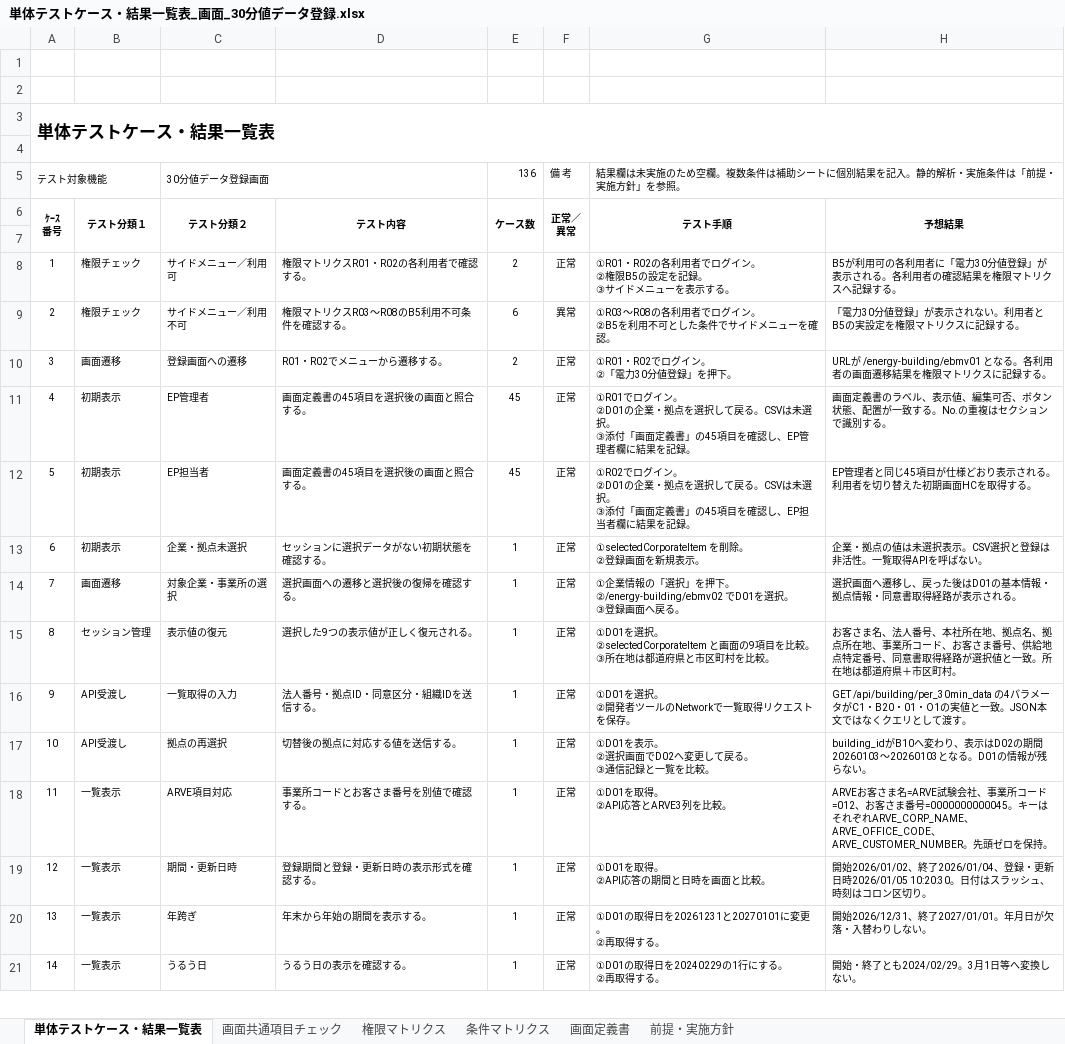
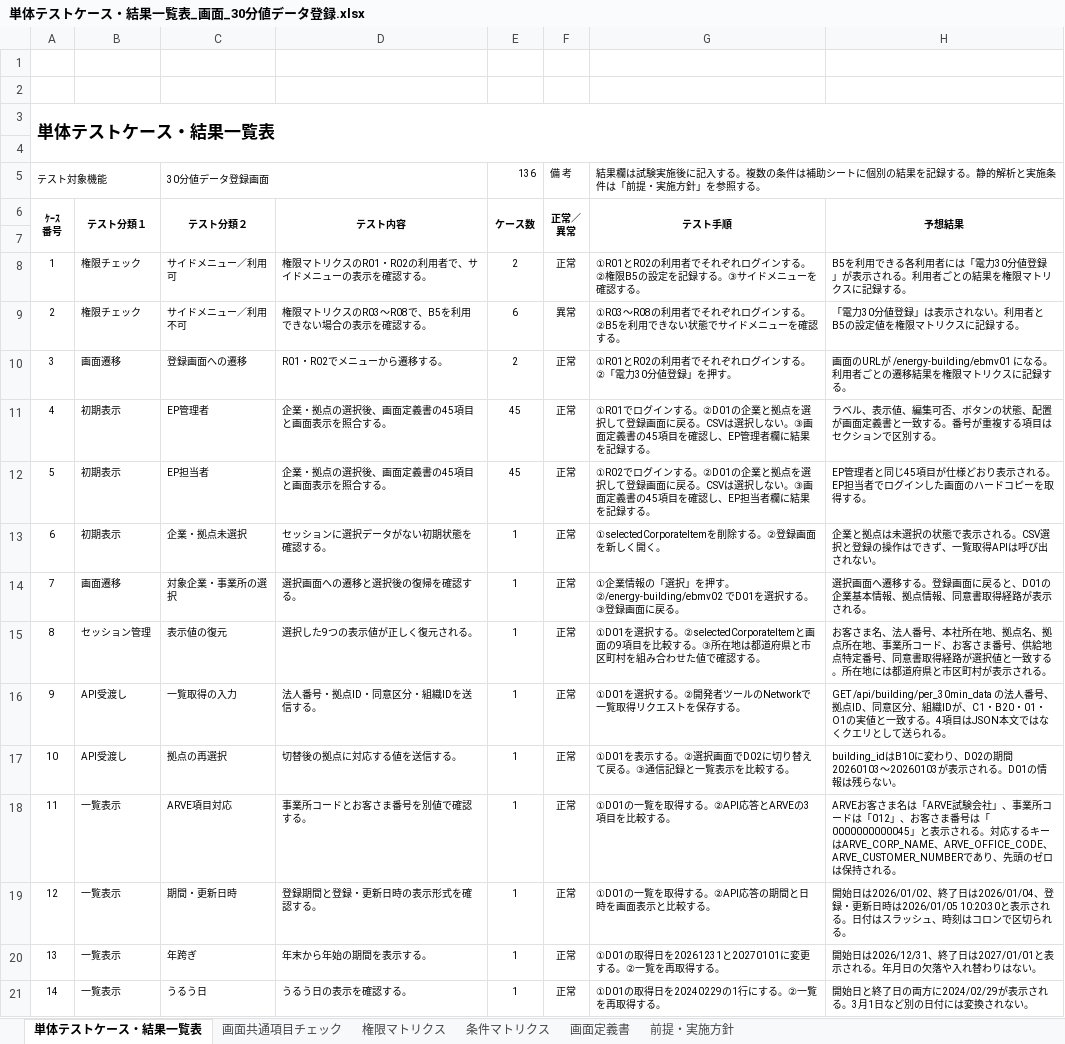
Before and after one commit to ouka2201/matplotlib_test, an Excel workbook: docs/テストケース/単体テストケース・結果一覧表_画面_30分値データ登録.xlsx, sheet 単体テストケース・結果一覧表, drawn as a sheet; only a part is shown; values as stored, in another font and other column widths than the file's, no borders; ↵ is a line break in a cell; the diff covers the shown part only; the diff names each change by its address in the sheet, - before the commit and + after, or states it on an @@ line.

```diff
--- a/docs/テストケース/単体テストケース・結果一覧表_画面_30分値データ登録.xlsx (sheet 単体テストケース・結果一覧表)
+++ b/docs/テストケース/単体テストケース・結果一覧表_画面_30分値データ登録.xlsx (sheet 単体テストケース・結果一覧表)
-G5 (テスト手順): 結果欄は未実施のため空欄。複数条件は補助シートに個別結果を記入。静的解析・実施条件は「前提・実施方針」を参照。
+G5 (テスト手順): 結果欄は試験実施後に記入する。複数の条件は補助シートに個別の結果を記録する。静的解析と実施条件は「前提・実施方針」を参照する。
-D8 (テスト内容): 権限マトリクスR01・R02の各利用者で確認する。
+D8 (テスト内容): 権限マトリクスのR01・R02の利用者で、サイドメニューの表示を確認する。
-G8 (テスト手順): ①R01・R02の各利用者でログイン。 ↵ ②権限B5の設定を記録。 ↵ ③サイドメニューを表示する。
+G8 (テスト手順): ①R01とR02の利用者でそれぞれログインする。②権限B5の設定を記録する。③サイドメニューを確認する。
-H8 (予想結果): B5が利用可の各利用者に「電力30分値登録」が表示される。各利用者の確認結果を権限マトリクスへ記録する…
+H8 (予想結果): B5を利用できる各利用者には「電力30分値登録」が表示される。利用者ごとの結果を権限マトリクスに記録する…
-D9 (テスト内容): 権限マトリクスR03～R08のB5利用不可条件を確認する。
+D9 (テスト内容): 権限マトリクスのR03～R08で、B5を利用できない場合の表示を確認する。
-G9 (テスト手順): ①R03～R08の各利用者でログイン。 ↵ ②B5を利用不可とした条件でサイドメニューを確認。
+G9 (テスト手順): ①R03～R08の利用者でそれぞれログインする。②B5を利用できない状態でサイドメニューを確認する。
-H9 (予想結果): 「電力30分値登録」が表示されない。利用者とB5の実設定を権限マトリクスに記録する。
+H9 (予想結果): 「電力30分値登録」は表示されない。利用者とB5の設定値を権限マトリクスに記録する。
-G10 (テスト手順): ①R01・R02でログイン。 ↵ ②「電力30分値登録」を押下。
+G10 (テスト手順): ①R01とR02の利用者でそれぞれログインする。②「電力30分値登録」を押す。
-H10 (予想結果): URLが /energy-building/ebmv01 となる。各利用者の画面遷移結果…
+H10 (予想結果): 画面のURLが /energy-building/ebmv01 になる。利用者ごとの遷移結果…
-D11:D12 (テスト内容): 画面定義書の45項目を選択後の画面と照合する。
+D11:D12 (テスト内容): 企業・拠点の選択後、画面定義書の45項目と画面表示を照合する。
-G11 (テスト手順): …ログイン。 ↵ ②D01の企業・拠点を選択して戻る。CSVは未選択。 ↵ ③添付「画面定義書」の45項目を確認し、EP管理者欄に結果を記録。
+G11 (テスト手順): …ログインする。②D01の企業と拠点を選択して登録画面に戻る。CSVは選択しない。③画面定義書の45項目を確認し、EP管理者欄に結果を記録する。
-H11 (予想結果): 画面定義書のラベル、表示値、編集可否、ボタン状態、配置が一致する。No.の重複はセクションで識別する。
+H11 (予想結果): ラベル、表示値、編集可否、ボタンの状態、配置が画面定義書と一致する。番号が重複する項目はセクションで区別する。
-G12 (テスト手順): …ログイン。 ↵ ②D01の企業・拠点を選択して戻る。CSVは未選択。 ↵ ③添付「画面定義書」の45項目を確認し、EP担当者欄に結果を記録。
+G12 (テスト手順): …ログインする。②D01の企業と拠点を選択して登録画面に戻る。CSVは選択しない。③画面定義書の45項目を確認し、EP担当者欄に結果を記録する。
-H12 (予想結果): …される。利用者を切り替えた初期画面HCを取得す…
+H12 (予想結果): …される。EP担当者でログインした画面のハードコピーを取得す…
-G13 (テスト手順): ①selectedCorporateItem を削除。 ↵ ②登録画面を新規表示。
+G13 (テスト手順): ①selectedCorporateItemを削除する。②登録画面を新しく開く。
-H13 (予想結果): 企業・拠点の値は未選択表示。CSV選択と登録は非活性。一覧取得APIを呼ばない。
+H13 (予想結果): 企業と拠点は未選択の状態で表示される。CSV選択と登録の操作はできず、一覧取得APIは呼び出されない。
-G14 (テスト手順): …択」を押下。 ↵ ②/energy-building/ebmv02 でD01を選択。 ↵ ③登録画面へ戻る。
+G14 (テスト手順): …択」を押す。②/energy-building/ebmv02 でD01を選択する。③登録画面に戻る。
-H14 (予想結果): …面へ遷移し、戻った後はD01の基本情報・拠点情報・同意書取…
+H14 (予想結果): …面へ遷移する。登録画面に戻ると、D01の企業基本情報、拠点情報、同意書取…
-G15 (テスト手順): ①D01を選択。 ↵ ②selectedCorporateItem と画面の9項目を比較。 ↵ ③所在地は都道府県と市区町村を比較。
+G15 (テスト手順): ①D01を選択する。②selectedCorporateItemと画面の9項目を比較する。③所在地は都道府県と市区町村を組み合わせた値で確認する。
-H15 (予想結果): …値と一致。所在地は都道府県＋市区町村。
+H15 (予想結果): …値と一致する。所在地には都道府県と市区町村が表示される。
-G16 (テスト手順): ①D01を選択。 ↵ ②開発者ツールのNetworkで一覧取得リクエストを保存。
+G16 (テスト手順): ①D01を選択する。②開発者ツールのNetworkで一覧取得リクエストを保存する。
-H16 (予想結果): GET /api/building/per_30min_data の4パラメータがC1・B20・01・O1の実値と一致。JSON本文ではなくクエリとして渡す。
+H16 (予想結果): GET /api/building/per_30min_data の法人番号、拠点ID、同意区分、組織IDが、C1・B20・01・O1の実値と一致する。4項目はJSON本文ではなくクエリとして送られる。
-G17 (テスト手順): ①D01を表示。 ↵ ②選択画面でD02へ変更して戻る。 ↵ ③通信記録と一覧を比較。
+G17 (テスト手順): ①D01を表示する。②選択画面でD02に切り替えて戻る。③通信記録と一覧表示を比較する。
-H17 (予想結果): building_idがB10へ変わり、表示はD02の期間20260103～20260103となる。D01の情報が残らない…
+H17 (予想結果): building_idはB10に変わり、D02の期間20260103～20260103が表示される。D01の情報は残らない…
-G18 (テスト手順): ①D01を取得。 ↵ ②API応答とARVE3列を比較。
+G18 (テスト手順): ①D01の一覧を取得する。②API応答とARVEの3項目を比較する。
-H18 (予想結果): …客さま名=ARVE試験会社、事業所コード=012、お客さま番号=0000000000045。キーはそれぞれARVE_CORP_NAME、ARVE_OFFICE_CODE、ARVE_CUSTOMER_NUMBER。先頭ゼロを保持。
+H18 (予想結果): …客さま名は「ARVE試験会社」、事業所コードは「012」、お客さま番号は「0000000000045」と表示される。対応するキーはARVE_CORP_NAME、ARVE_OFFICE_CODE、ARVE_CUSTOMER_NUMBERであり、先頭のゼロは保持される。
-G19 (テスト手順): ①D01を取得。 ↵ ②API応答の期間と日時を画面と比較。
+G19 (テスト手順): ①D01の一覧を取得する。②API応答の期間と日時を画面表示と比較する。
-H19 (予想結果): 開始2026/01/02、終了2026/01/04、登録・更新日時2026/01/05 10:20:30。日付はスラッシュ、時刻はコロン区切り。
+H19 (予想結果): 開始日は2026/01/02、終了日は2026/01/04、登録・更新日時は2026/01/05 10:20:30と表示される。日付はスラッシュ、時刻はコロンで区切られる。
-G20 (テスト手順): ①D01の取得日を20261231と20270101に変更。 ↵ ②再取得する。
+G20 (テスト手順): ①D01の取得日を20261231と20270101に変更する。②一覧を再取得する。
-H20 (予想結果): 開始2026/12/31、終了2027/01/01。年月日が欠落・入替わりしない。
+H20 (予想結果): 開始日は2026/12/31、終了日は2027/01/01と表示される。年月日の欠落や入れ替わりはない。
-G21 (テスト手順): ①D01の取得日を20240229の1行にする。 ↵ ②再取得する。
+G21 (テスト手順): ①D01の取得日を20240229の1行にする。②一覧を再取得する。
-H21 (予想結果): 開始・終了とも2024/02/29。3月1日等へ変換しない。
+H21 (予想結果): 開始日と終了日の両方に2024/02/29が表示される。3月1日など別の日付には変換されない。
```
Also changed, not shown: 37 edited cells elsewhere in this sheet, sheet 条件マトリクス, sheet 前提・実施方針, docs/テストケース/単体テストケース・結果一覧表_API_30分値一覧取得.xlsx, 1 other file.
